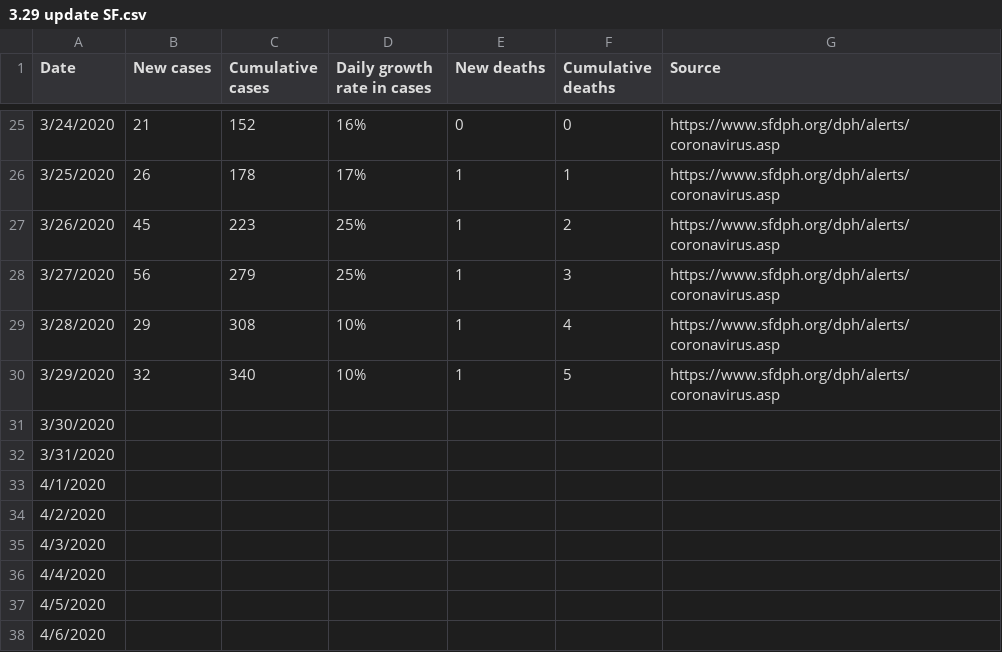
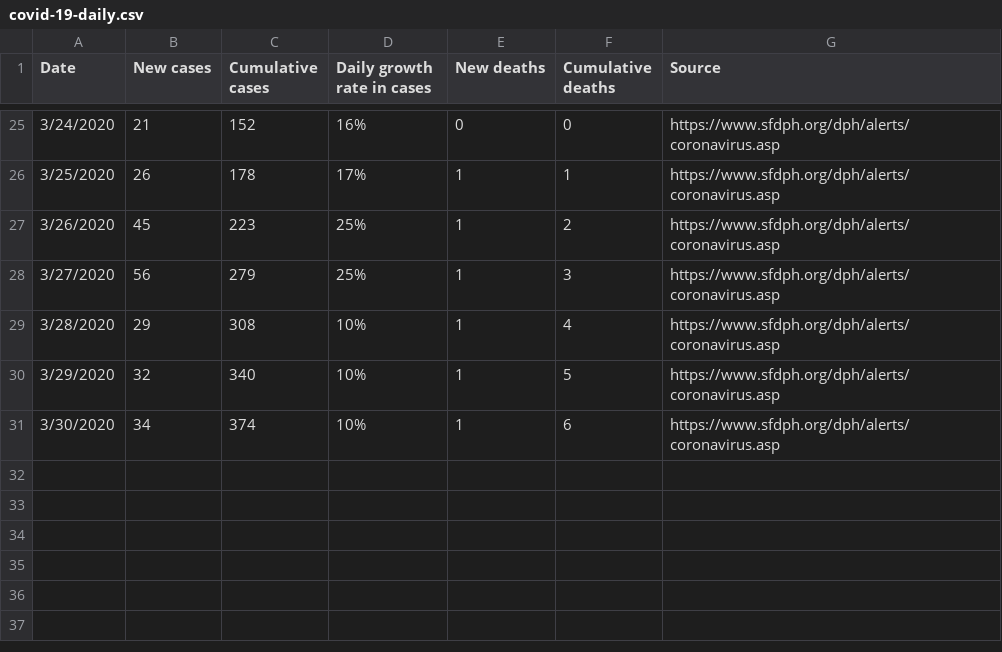
Before and after one commit to zanovis/covid-19-san-francisco, a CSV file: covid-19-daily.csv (was 3.29 update SF.csv), drawn as a sheet; only a part is shown, gaps mark what is left out.

Commit message:
Update and rename 3.29 update SF.csv to covid-19-daily.csv

```diff
--- a/3.29 update SF.csv
+++ b/covid-19-daily.csv
@@ -30,9 +30,2 @@ Date,New cases,Cumulative cases,Daily growth rate in cases,New deaths,Cumulative
 3/29/2020,32,340,10%,1,5,https://www.sfdph.org/dph/alerts/coronavirus.asp
-3/30/2020,,,,,,
-3/31/2020,,,,,,
-4/1/2020,,,,,,
-4/2/2020,,,,,,
-4/3/2020,,,,,,
-4/4/2020,,,,,,
-4/5/2020,,,,,,
-4/6/2020,,,,,,
+3/30/2020,34,374,10%,1,6,https://www.sfdph.org/dph/alerts/coronavirus.asp
```
